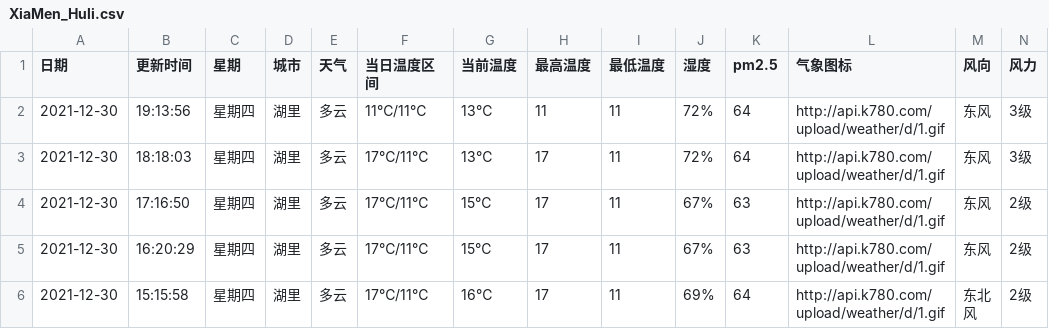
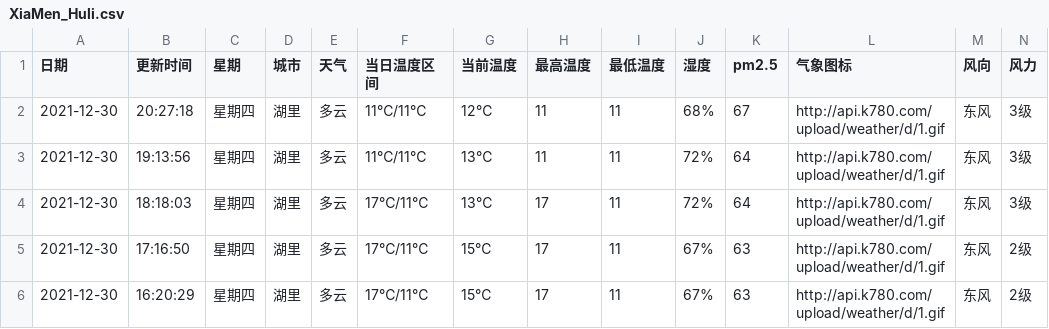
Before and after one commit to HeroLH/test-action, a CSV file: weather/XiaMen_Huli.csv, drawn as a sheet; only a part is shown; the shorter side is filled out with more unchanged rows.

```diff
--- a/weather/XiaMen_Huli.csv
+++ b/weather/XiaMen_Huli.csv
@@ -1,2 +1,3 @@
 日期,更新时间,星期,城市,天气,当日温度区间,当前温度,最高温度,最低温度,湿度,pm2.5,气象图标,风向,风力
+2021-12-30,20:27:18,星期四,湖里,多云,11℃/11℃,12℃,11,11,68%,67,http://api.k780.com/upload/weather/d/1.gif,东风,3级
 2021-12-30,19:13:56,星期四,湖里,多云,11℃/11℃,13℃,11,11,72%,64,http://api.k780.com/upload/weather/d/1.gif,东风,3级
```
Also changed, not shown: 1 other file.
